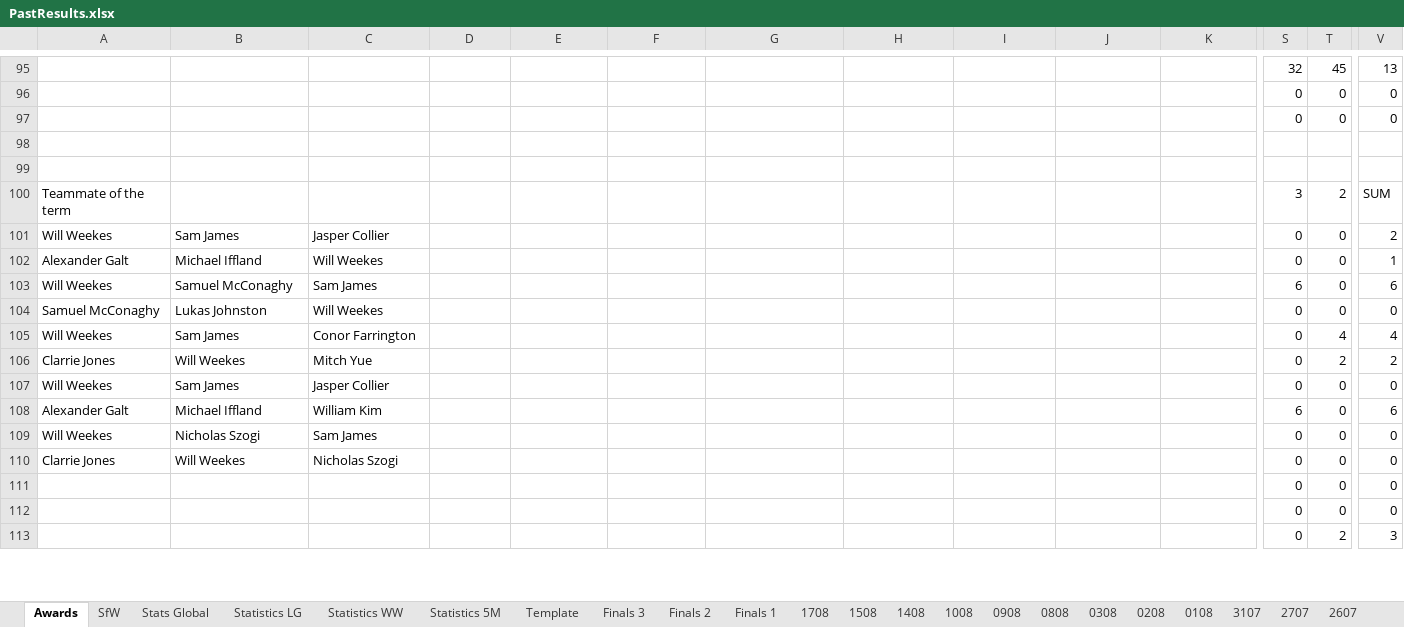
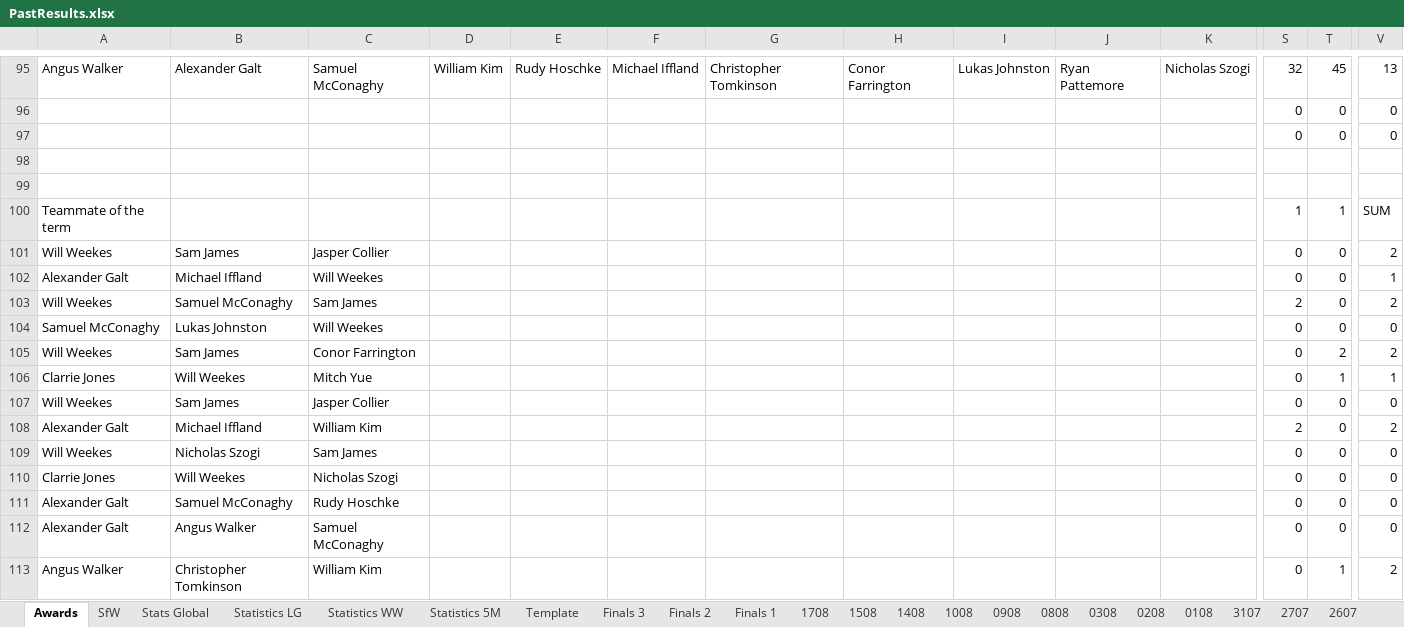
Before and after one commit to KingGoose20/LTBOS3, an Excel workbook: Other Files/PastResults.xlsx, sheet Awards, drawn as a sheet; only a part is shown, gaps mark what is left out; values as stored, in another font and other column widths than the file's, no borders; removed rows and columns are numbered as before the commit, all else as after; rows hold the shown columns only; the diff covers the shown part only; the diff names each change by its address in the sheet, - before the commit and + after, or states it on an @@ line.

```diff
--- a/Other Files/PastResults.xlsx (sheet Awards)
+++ b/Other Files/PastResults.xlsx (sheet Awards)
-A95: (empty)
+A95: Angus Walker
-B95: (empty)
+B95: Alexander Galt
-C95: (empty)
+C95: Samuel McConaghy
-D95: (empty)
+D95: William Kim
-E95: (empty)
+E95: Rudy Hoschke
-F95: (empty)
+F95: Michael Iffland
-G95: (empty)
+G95: Christopher Tomkinson
-H95: (empty)
+H95: Conor Farrington
-I95: (empty)
+I95: Lukas Johnston
-J95: (empty)
+J95: Ryan Pattemore
-K95: (empty)
+K95: Nicholas Szogi
-S100: 3
+S100: 1
-T100: 2
+T100: 1
-S103: 6
+S103: 2
-V103: 6
+V103: 2
-T105: 4
+T105: 2
-V105: 4
+V105: 2
-T106: 2
+T106: 1
-V106: 2
+V106: 1
-S108: 6
+S108: 2
-V108: 6
+V108: 2
-A111:A112: (empty)
+A111:A112: Alexander Galt
-B111: (empty)
+B111: Samuel McConaghy
-C111: (empty)
+C111: Rudy Hoschke
-B112: (empty)
+B112: Angus Walker
-C112: (empty)
+C112: Samuel McConaghy
-row 113:  |  |  |  |  |  |  |  |  |  |  | 0 | 2 | 3
+row 113: Angus Walker | Christopher Tomkinson | William Kim |  |  |  |  |  |  |  |  | 0 | 1 | 2
```
Also changed, not shown: 11 added rows, 6 removed rows and 236 edited cells elsewhere in this sheet, 4 other files.
